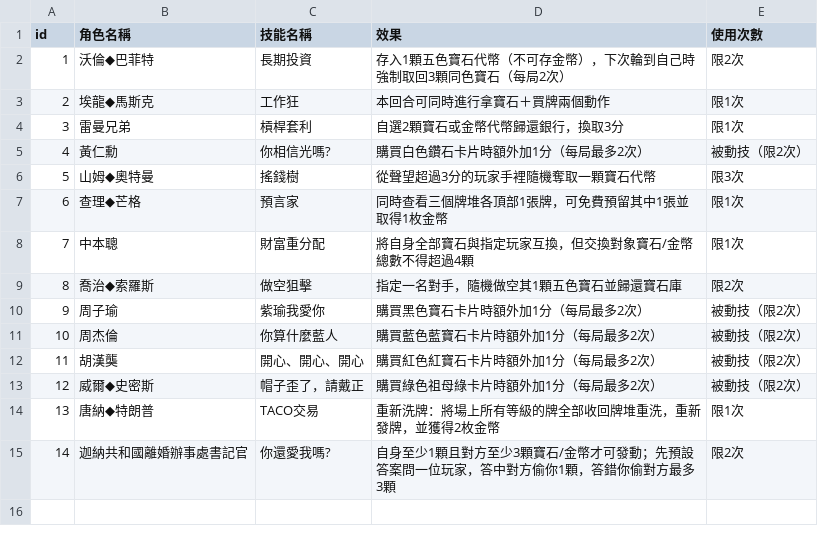
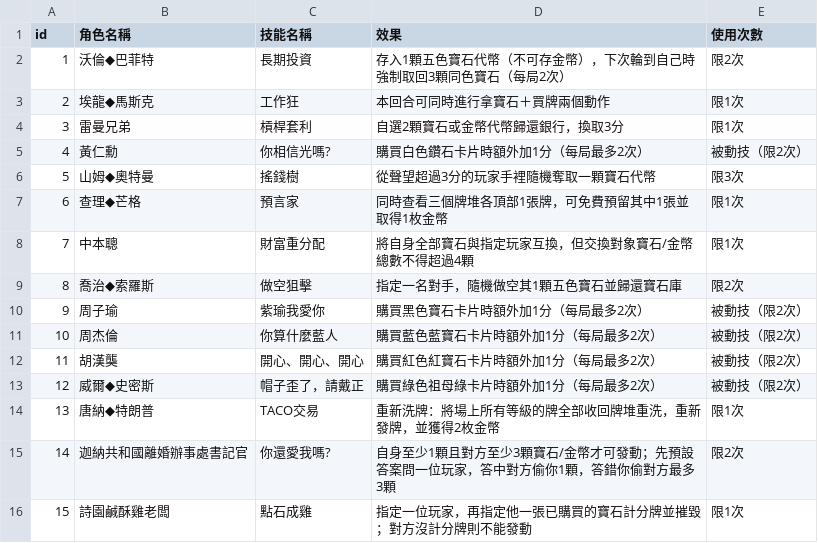
Before and after one commit to huang43/Splendor, a CSV file: heros.csv, drawn as a sheet.

```diff
--- a/heros.csv
+++ b/heros.csv
@@ -15 +15,2 @@ id,角色名稱,技能名稱,效果,使用次數
 14,迦納共和國離婚辦事處書記官,你還愛我嗎?,自身至少1顆且對方至少3顆寶石/金幣才可發動；先預設答案問一位玩家，答中對方偷你1顆，答錯你偷對方最多3顆,限2次
+15,詩園鹹酥雞老闆,點石成雞,指定一位玩家，再指定他一張已購買的寶石計分牌並摧毀；對方沒計分牌則不能發動,限1次
```
Also changed, not shown: 8 other files.
